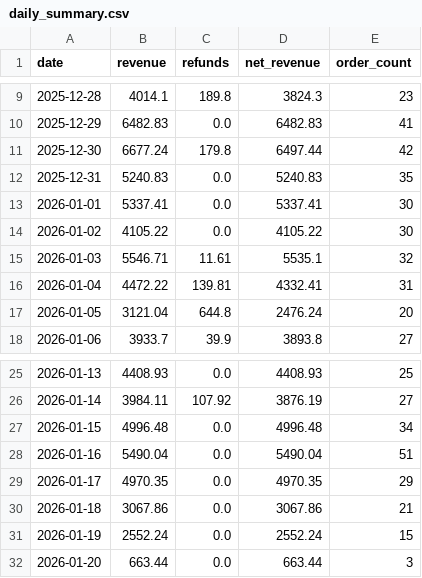
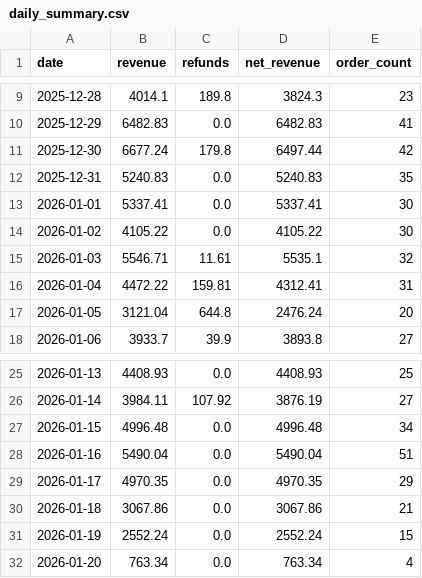
Before and after one commit to RTRAMMA/ShopifyTestDashboard, a CSV file: daily_summary.csv, drawn as a sheet; only a part is shown, gaps mark what is left out.

```diff
--- a/daily_summary.csv
+++ b/daily_summary.csv
@@ -15,3 +15,3 @@ date,revenue,refunds,net_revenue,order_count
 2026-01-03,5546.71,11.61,5535.1,32
-2026-01-04,4472.22,139.81,4332.41,31
+2026-01-04,4472.22,159.81,4312.41,31
 2026-01-05,3121.04,644.8,2476.24,20
@@ -31,2 +31,2 @@ date,revenue,refunds,net_revenue,order_count
 2026-01-19,2552.24,0.0,2552.24,15
-2026-01-20,663.44,0.0,663.44,3
+2026-01-20,763.34,0.0,763.34,4
```
Also changed, not shown: 1 other file.
